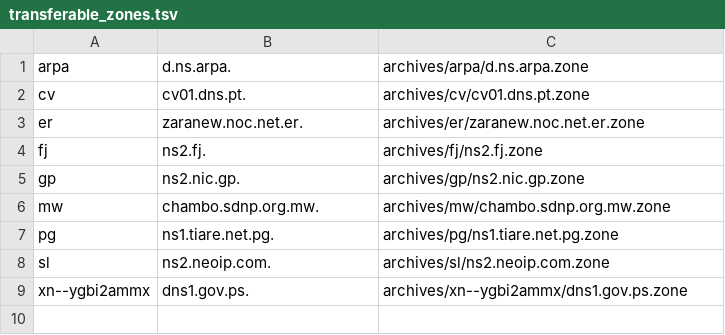
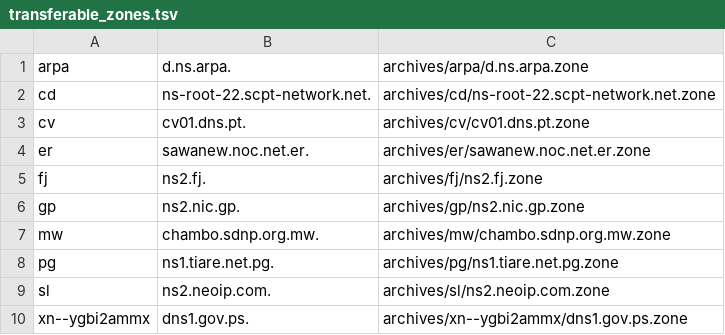
Before and after one commit to flotwig/TLDR-2, a TSV file: transferable_zones.tsv, drawn as a sheet.

```diff
--- a/transferable_zones.tsv
+++ b/transferable_zones.tsv
@@ -1,4 +1,5 @@
 arpa	d.ns.arpa.	archives/arpa/d.ns.arpa.zone
+cd	ns-root-22.scpt-network.net.	archives/cd/ns-root-22.scpt-network.net.zone
 cv	cv01.dns.pt.	archives/cv/cv01.dns.pt.zone
-er	zaranew.noc.net.er.	archives/er/zaranew.noc.net.er.zone
+er	sawanew.noc.net.er.	archives/er/sawanew.noc.net.er.zone
 fj	ns2.fj.	archives/fj/ns2.fj.zone
```
Also changed, not shown: 6 other files.
